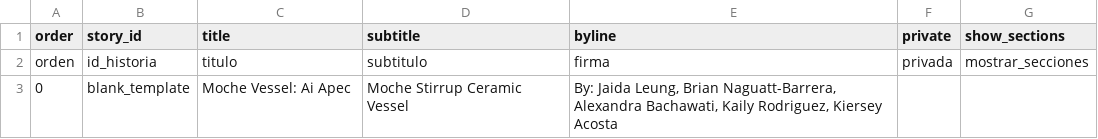
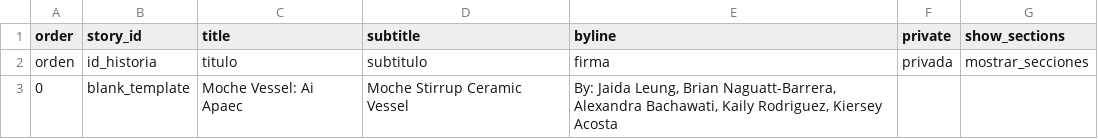
Before and after one commit to briannaguatt-barrera/moche-ceramic-stirrup-vessel-ai-apec, a CSV file: telar-content/spreadsheets/project.csv, drawn as a sheet.

```diff
--- a/telar-content/spreadsheets/project.csv
+++ b/telar-content/spreadsheets/project.csv
@@ -2,2 +2,2 @@ order,story_id,title,subtitle,byline,private,show_sections
 orden,id_historia,titulo,subtitulo,firma,privada,mostrar_secciones
-0,blank_template,Moche Vessel: Ai Apec,Moche Stirrup Ceramic Vessel,"By: Jaida Leung, Brian Naguatt-Barrera, Alexandra Bachawati, Kaily Rodriguez, Kiersey Acosta ",,
+0,blank_template,Moche Vessel: Ai Apaec,Moche Stirrup Ceramic Vessel,"By: Jaida Leung, Brian Naguatt-Barrera, Alexandra Bachawati, Kaily Rodriguez, Kiersey Acosta ",,
```
Also changed, not shown: telar-content/spreadsheets/blank_template.csv.
